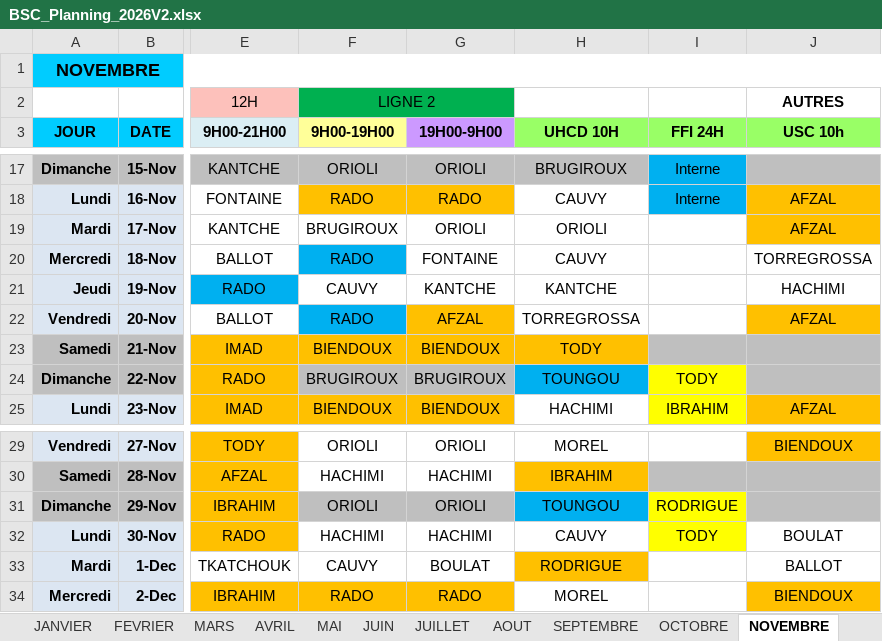
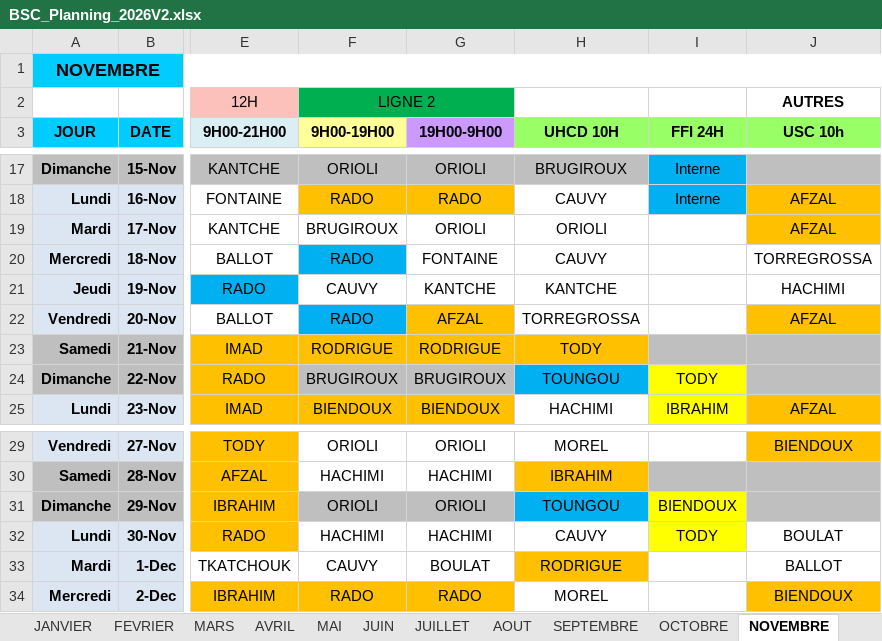
Before and after one commit to remytor-ux/planning-bsc-2026, an Excel workbook: data/BSC_Planning_2026V2.xlsx, sheet NOVEMBRE, drawn as a sheet; only a part is shown, gaps mark what is left out; values as stored, in another font and other column widths than the file's, no borders; the diff names each change by its address in the sheet, - before the commit and + after, or states it on an @@ line.

```diff
--- a/data/BSC_Planning_2026V2.xlsx (sheet NOVEMBRE)
+++ b/data/BSC_Planning_2026V2.xlsx (sheet NOVEMBRE)
-F23 (9H00-19H00): BIENDOUX
+F23 (9H00-19H00): RODRIGUE
-G23 (19H00-9H00): BIENDOUX
+G23 (19H00-9H00): RODRIGUE
-I31 (FFI 24H): RODRIGUE
+I31 (FFI 24H): BIENDOUX
```
Also changed, not shown: sheet DECEMBRE, sheet OCTOBRE.
